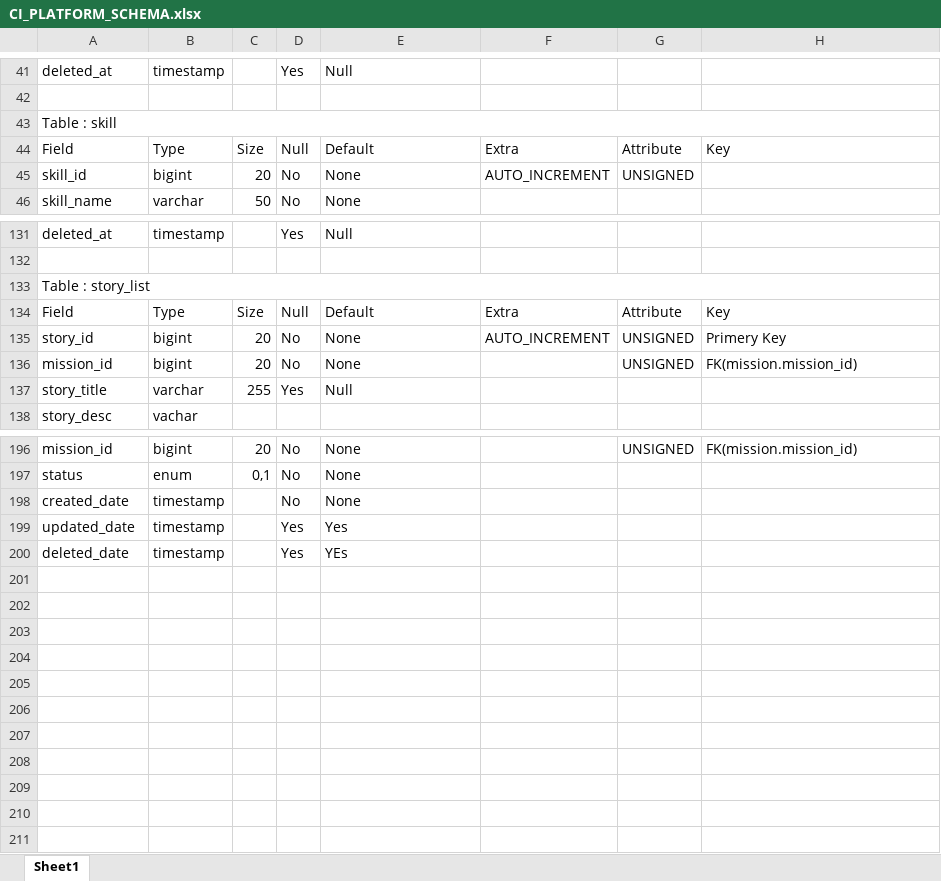
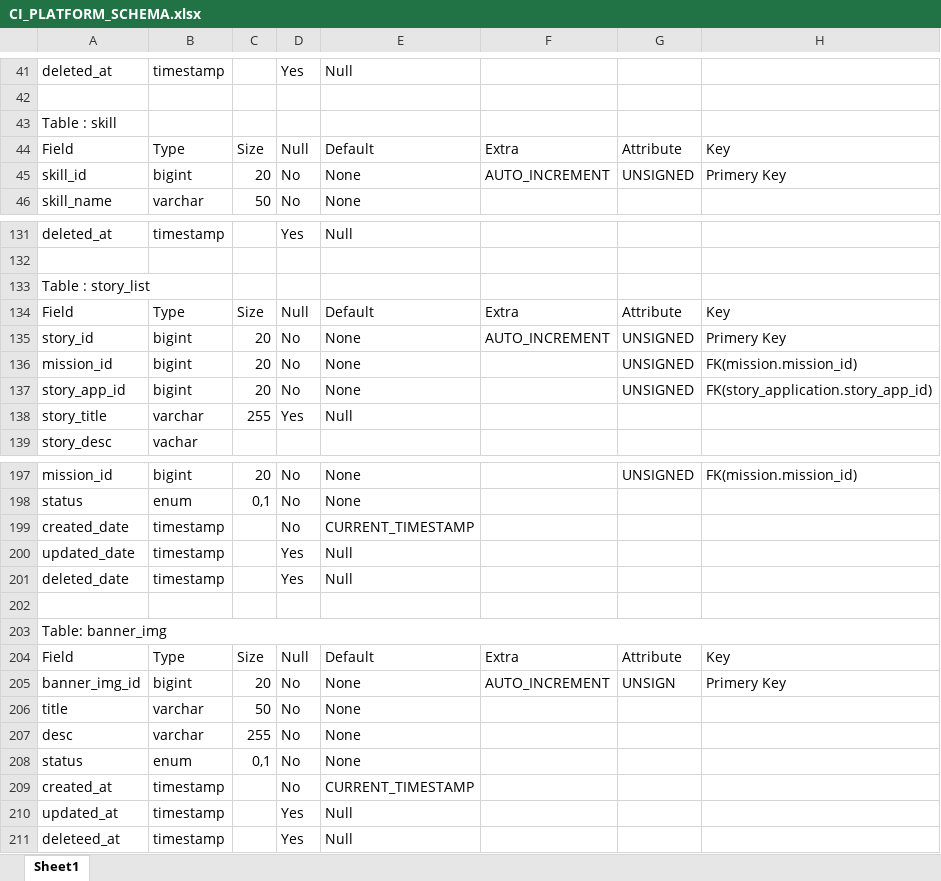
Before and after one commit to HinaPithadiya/CI_PLATFORM, an Excel workbook: CI_PLATFORM_SCHEMA.xlsx, sheet Sheet1, drawn as a sheet; only a part is shown, gaps mark what is left out; values as stored, in another font and other column widths than the file's, no cell formats; removed rows and columns are numbered as before the commit, all else as after; the diff covers the shown part only; the diff names each change by its address in the sheet, - before the commit and + after, or states it on an @@ line.

```diff
--- a/CI_PLATFORM_SCHEMA.xlsx (sheet Sheet1)
+++ b/CI_PLATFORM_SCHEMA.xlsx (sheet Sheet1)
-A43:H43 merged
-H45: (empty)
+H45: Primery Key
-A133:H133 merged
+row 137: story_app_id | bigint | 20 | No | None |  | UNSIGNED | FK(story_application.story_app_id)
-E199: None
+E199: CURRENT_TIMESTAMP
-E200: Yes
+E200: Null
-E201: YEs
+E201: Null
+row 202: (empty)
+row 203: Table: banner_img
+row 204: Field | Type | Size | Null | Default | Extra | Attribute | Key
+row 205: banner_img_id | bigint | 20 | No | None | AUTO_INCREMENT | UNSIGN | Primery Key
+row 206: title | varchar | 50 | No | None
+row 207: desc | varchar | 255 | No | None
+row 208: status | enum | 0,1 | No | None
+row 209: created_at | timestamp |  | No | CURRENT_TIMESTAMP
+row 210: updated_at | timestamp |  | Yes | Null
+row 211: deleteed_at | timestamp |  | Yes | Null
```
Also changed, not shown: 4 edited cells and merged cells elsewhere in this sheet, cell formats, 4 other files.
